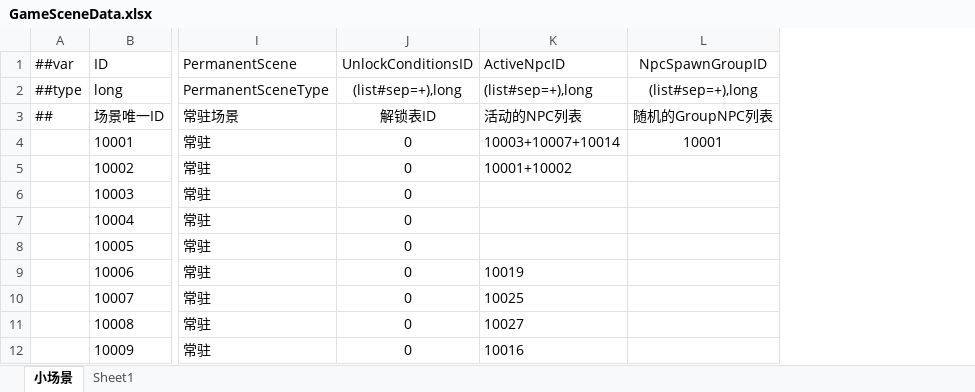
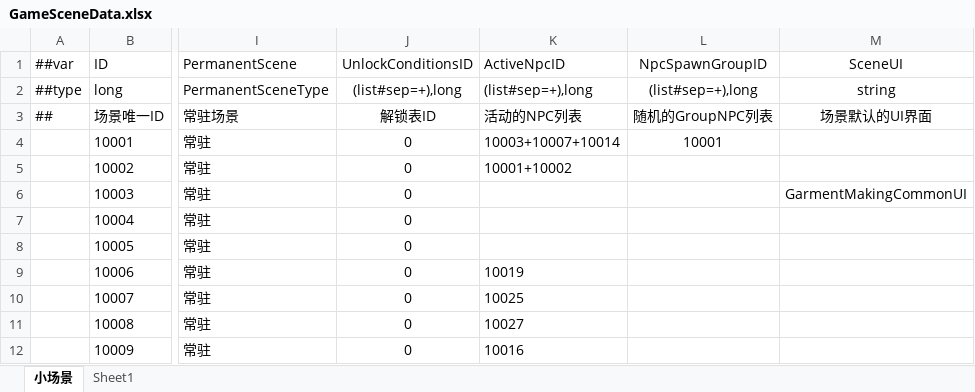
Before and after one commit to XiaoYuName/HD-2D, an Excel workbook: ExcelTool/LubanTools/DataTables/Datas/GameSceneData.xlsx, sheet 小场景, drawn as a sheet; only a part is shown, gaps mark what is left out; values as stored, in another font and other column widths than the file's, no borders; the diff names each change by its address in the sheet, - before the commit and + after, or states it on an @@ line.

```diff
--- a/ExcelTool/LubanTools/DataTables/Datas/GameSceneData.xlsx (sheet 小场景)
+++ b/ExcelTool/LubanTools/DataTables/Datas/GameSceneData.xlsx (sheet 小场景)
+column M (SceneUI), rows 2-6: string | 场景默认的UI界面 |  |  | GarmentMakingCommonUI
```
Also changed, not shown: 3 other files.
